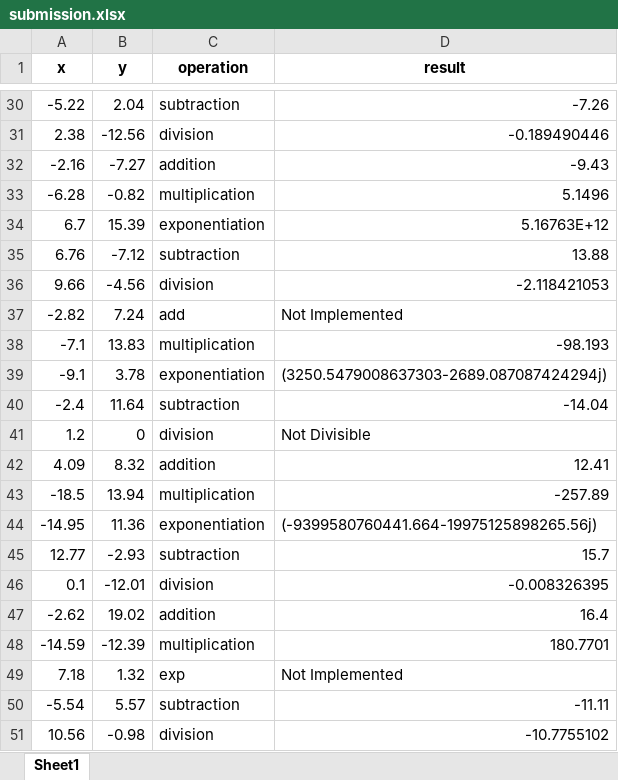
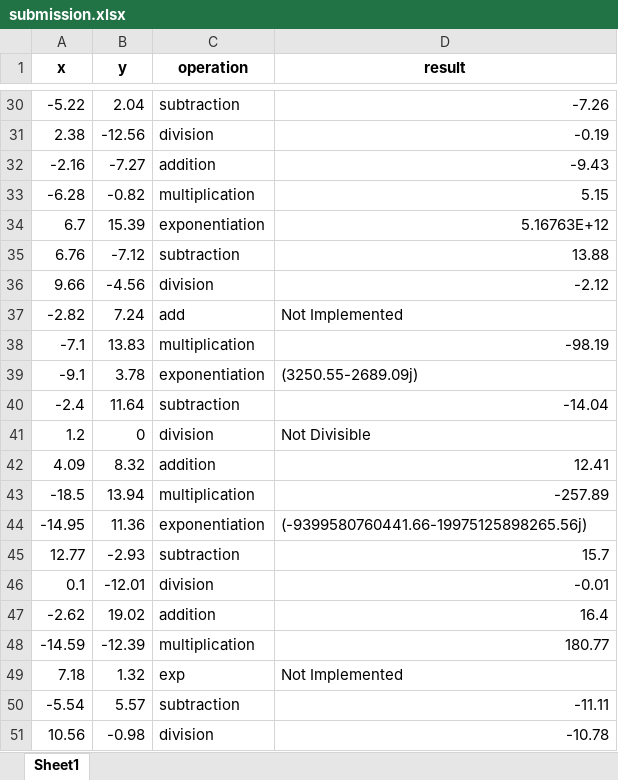
Before and after one commit to roycek7/calculator-app, an Excel workbook: binary_storage/submission.xlsx, sheet Sheet1, drawn as a sheet; only a part is shown, gaps mark what is left out; values as stored, in another font and other column widths than the file's, no borders; the diff covers the shown part only; the diff names each change by its address in the sheet, - before the commit and + after, or states it on an @@ line.

Commit message:
results rounded to 2 decimal place, util function added

```diff
--- a/binary_storage/submission.xlsx (sheet Sheet1)
+++ b/binary_storage/submission.xlsx (sheet Sheet1)
-D31 (result): -0.189490446
+D31 (result): -0.19
-D33 (result): 5.1496
+D33 (result): 5.15
-D36 (result): -2.118421053
+D36 (result): -2.12
-D38 (result): -98.193
+D38 (result): -98.19
-D39 (result): (3250.5479008637303-2689.087087424294j)
+D39 (result): (3250.55-2689.09j)
-D44 (result): (-9399580760441.664-19975125898265.56j)
+D44 (result): (-9399580760441.66-19975125898265.56j)
-D46 (result): -0.008326395
+D46 (result): -0.01
-D48 (result): 180.7701
+D48 (result): 180.77
-D51 (result): -10.7755102
+D51 (result): -10.78
```
Also changed, not shown: 14 edited cells elsewhere in this sheet, 2 other files.
